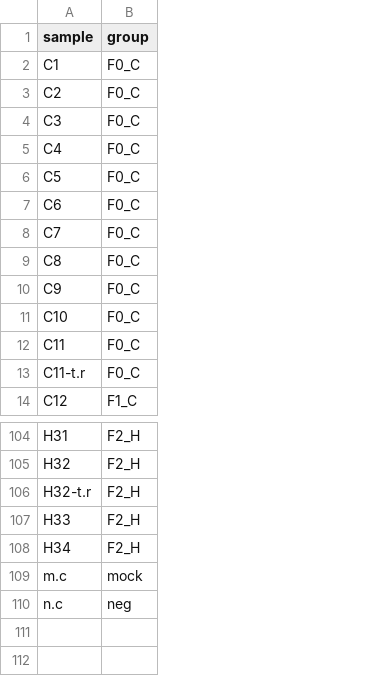
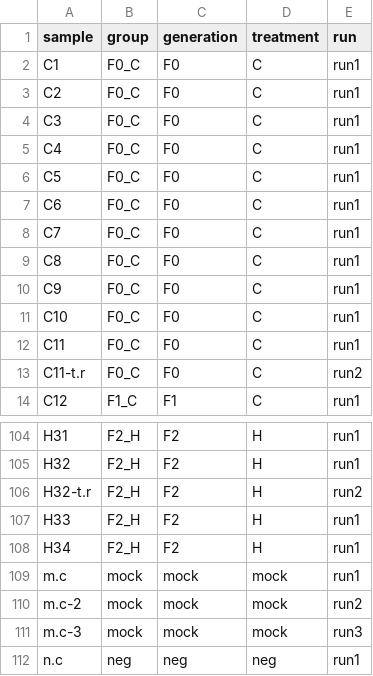
Before and after one commit to NBISweden/SMS-6668-23-micegut, a CSV file: data/sample_groups.csv, drawn as a sheet; only a part is shown, gaps mark what is left out; the diff names each change by its address in the sheet, - before the commit and + after, or states it on an @@ line.

Commit message:
Add more info to csv file

```diff
--- a/data/sample_groups.csv
+++ b/data/sample_groups.csv
+column C (generation), rows 2-14: F0 | F0 | F0 | F0 | F0 | F0 | F0 | F0 | F0 | F0 | F0 | F0 | F1; rows 104-109: F2 | F2 | F2 | F2 | F2 | mock; row 112: neg
+column D (treatment), rows 2-14: all C; rows 104-109: H | H | H | H | H | mock; row 112: neg
+column E (run), rows 2-14: run1 | run1 | run1 | run1 | run1 | run1 | run1 | run1 | run1 | run1 | run1 | run2 | run1; rows 104-109: run1 | run1 | run2 | run1 | run1 | run1; row 112: run1
+row 110: m.c-2 | mock | mock | mock | run2
+row 111: m.c-3 | mock | mock | mock | run3
```
